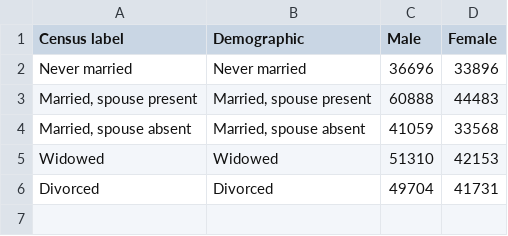
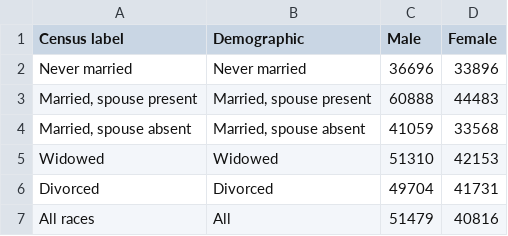
Before and after one commit to chrismp/chrismp.github.io, a CSV file: public/datasets/Male and female median earnings by marital status.csv, drawn as a sheet.

```diff
--- a/public/datasets/Male and female median earnings by marital status.csv
+++ b/public/datasets/Male and female median earnings by marital status.csv
@@ -6 +6,2 @@ Widowed,Widowed,51310,42153
 Divorced,Divorced,49704,41731
+All races,All,51479,40816
```
Also changed, not shown: 3 other files.
